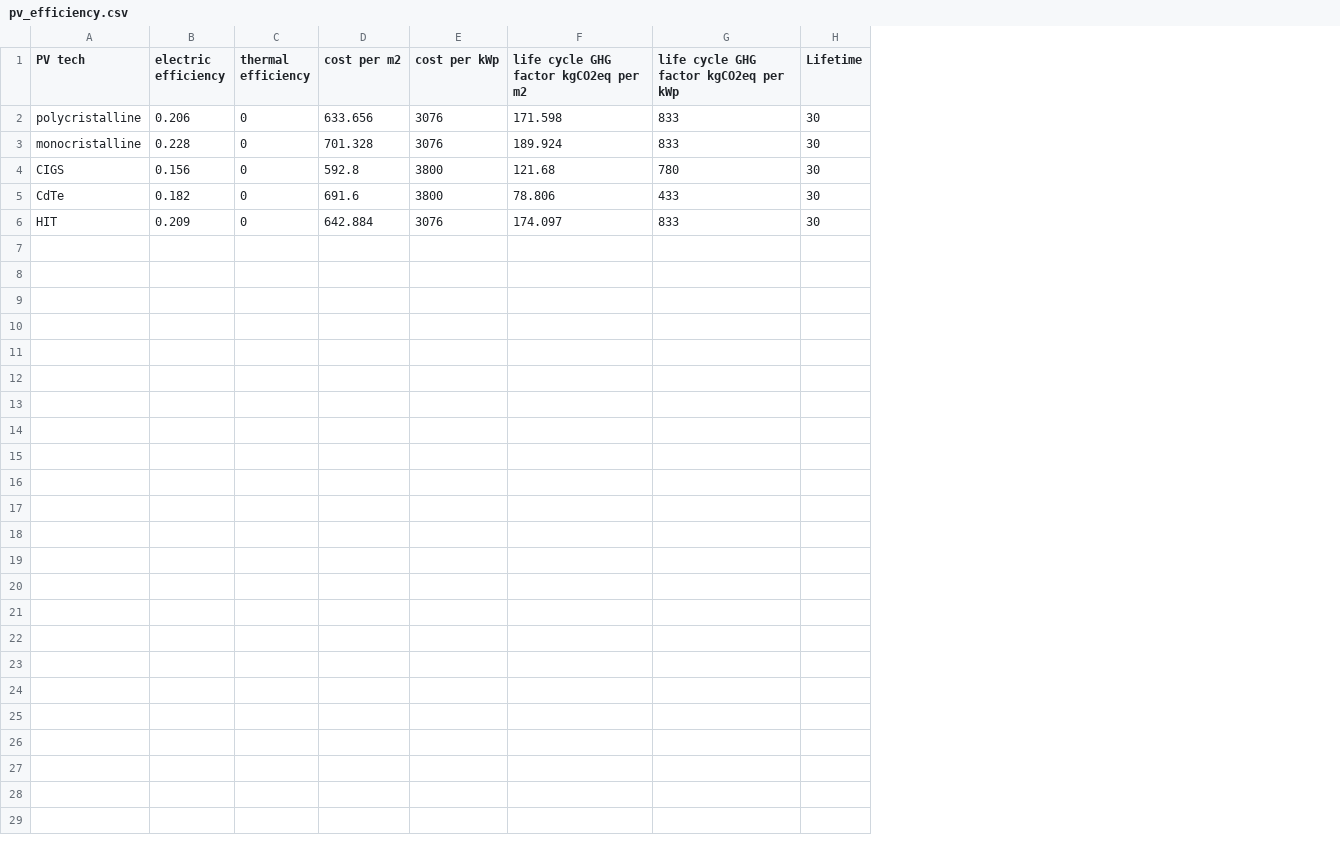
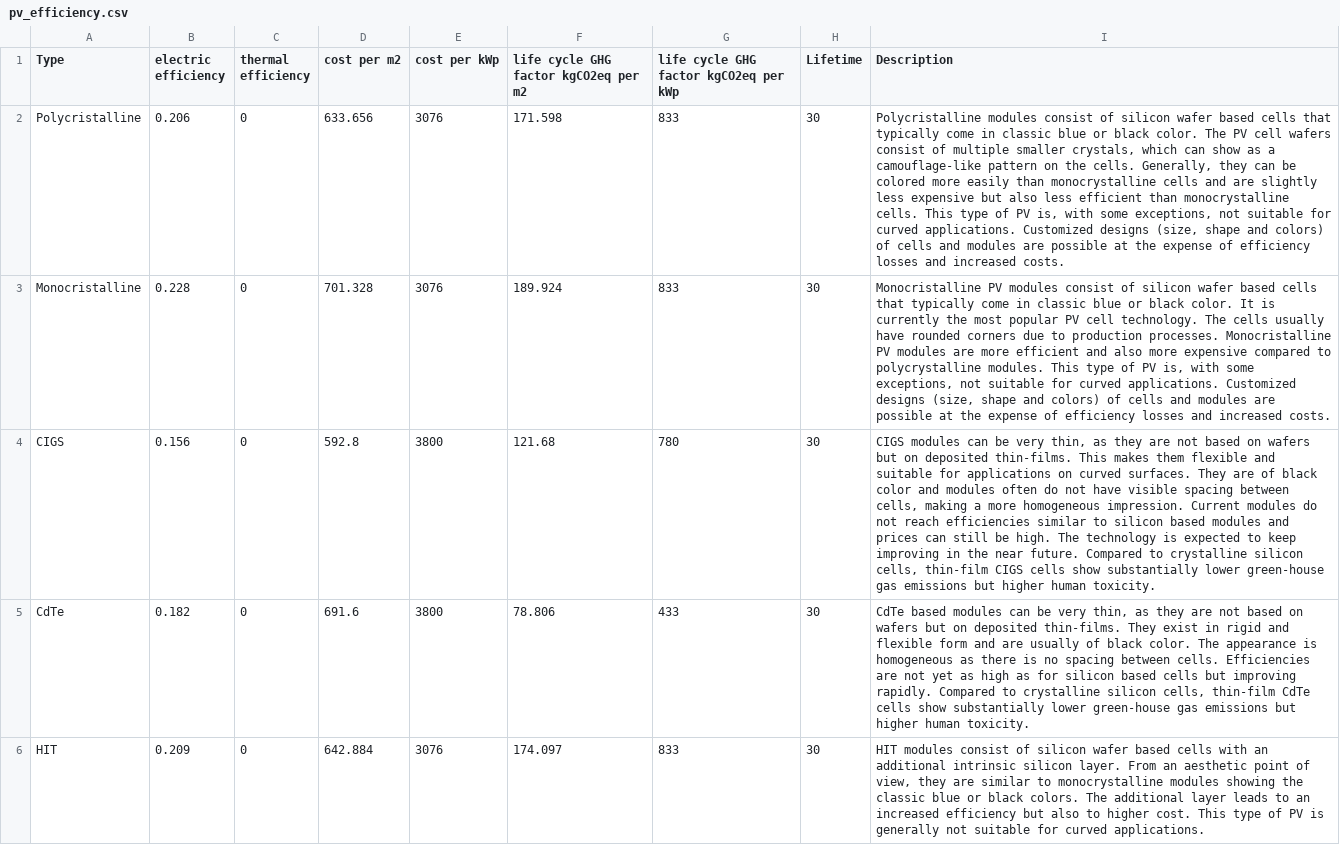
Before and after one commit to architecture-building-systems/hive, a CSV file: src/Hive.IO/Hive.IO/Resources/pv_efficiency.csv, drawn as a sheet; the diff names each change by its address in the sheet, - before the commit and + after, or states it on an @@ line.

```diff
--- a/src/Hive.IO/Hive.IO/Resources/pv_efficiency.csv
+++ b/src/Hive.IO/Hive.IO/Resources/pv_efficiency.csv
+column I (Description), rows 2-6: Polycristalline modules consist of silicon wafer based cells that typically come in classic blue or black color. The PV cell wafers consist of multiple smaller crystals, which can show as a camouflage-like pattern on the cells. Generally, they can be colored more easily than monocrystalline cells and are slightly less expensive but also less efficient than monocrystalline cells. This type of PV is, with some exceptions, not suitable for curved applications. Customized designs (size, shape and colors) of cells and modules are possible at the expense of efficiency losses and increased costs. | Monocristalline PV modules consist of silicon wafer based cells that typically come in classic blue or black color. It is currently the most popular PV cell technology. The cells usually have rounded corners due to production processes. Monocristalline PV modules are more efficient and also more expensive compared to polycrystalline modules. This type of PV is, with some exceptions, not suitable for curved applications. Customized designs (size, shape and colors) of cells and modules are possible at the expense of efficiency losses and increased costs. | CIGS modules can be very thin, as they are not based on wafers but on deposited thin-films. This makes them flexible and suitable for applications on curved surfaces. They are of black color and modules often do not have visible spacing between cells, making a more homogeneous impression. Current modules do not reach efficiencies similar to silicon based modules and prices can still be high. The technology is expected to keep improving in the near future. Compared to crystalline silicon cells, thin-film CIGS cells show substantially lower green-house gas emissions but higher human toxicity. | CdTe based modules can be very thin, as they are not based on wafers but on deposited thin-films. They exist in rigid and flexible form and are usually of black color. The appearance is homogeneous as there is no spacing between cells. Efficiencies are not yet as high as for silicon based cells but improving rapidly. Compared to crystalline silicon cells, thin-film CdTe cells show substantially lower green-house gas emissions but higher human toxicity. | HIT modules consist of silicon wafer based cells with an additional intrinsic silicon layer. From an aesthetic point of view, they are similar to monocrystalline modules showing the classic blue or black colors. The additional layer leads to an increased efficiency but also to higher cost. This type of PV is generally not suitable for curved applications.
-A1: PV tech
+A1: Type
-A2 (Type): polycristalline
+A2 (Type): Polycristalline
-A3 (Type): monocristalline
+A3 (Type): Monocristalline
```
Also changed, not shown: src/Hive.IO/Hive.IO/Resources/pvt_efficiency.csv, src/Hive.IO/Hive.IO/Resources/st_efficiency.csv, 2 other files.
